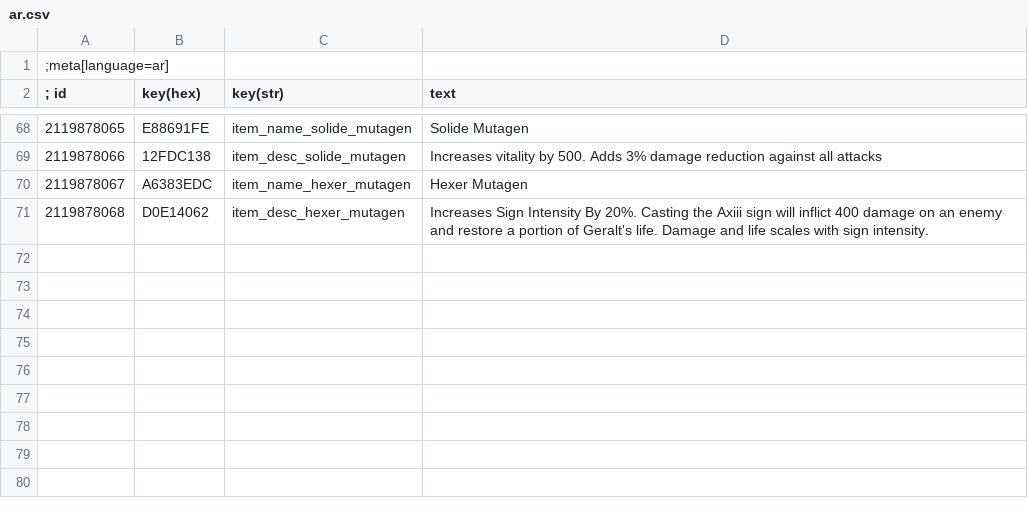
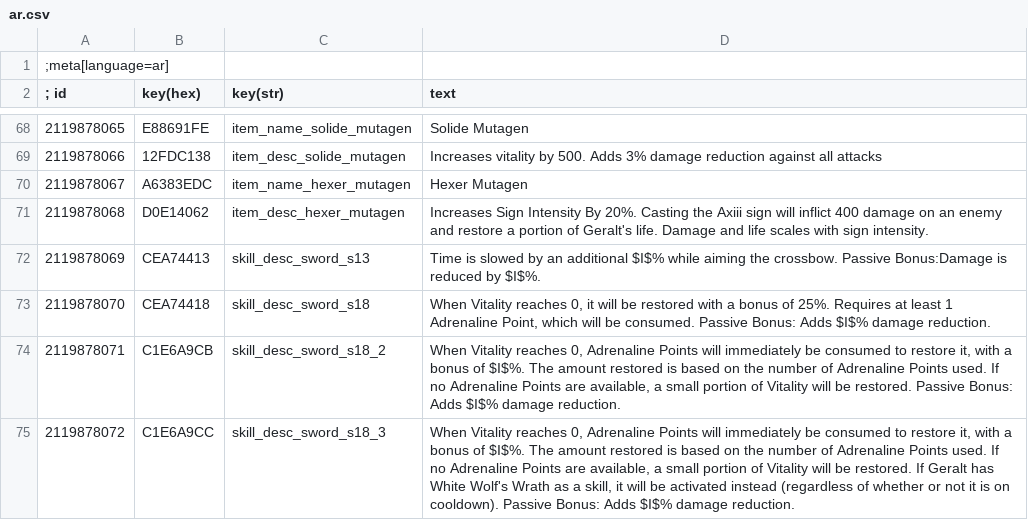
Before and after one commit to dragnilar/ModDragnilarEdit, a CSV file: DragnilarEdit/strings/CSV/ar.csv, drawn as a sheet; only a part is shown, gaps mark what is left out; the diff names each change by its address in the sheet, - before the commit and + after, or states it on an @@ line.

Commit message:
Strings for undying and lightning reflexes

```diff
--- a/DragnilarEdit/strings/CSV/ar.csv
+++ b/DragnilarEdit/strings/CSV/ar.csv
+row 72: 2119878069 | CEA74413 | skill_desc_sword_s13 | Time is slowed by an additional $I$% while aiming the crossbow. Passive Bonus:Damage is reduced by $I$%.
+row 73: 2119878070 | CEA74418 | skill_desc_sword_s18 | When Vitality reaches 0, it will be restored with a bonus of 25%. Requires at least 1 Adrenaline Point, which will be consumed. Passive Bonus: Adds $I$% damage reduction.
+row 74: 2119878071 | C1E6A9CB | skill_desc_sword_s18_2 | When Vitality reaches 0, Adrenaline Points will immediately be consumed to restore it, with a bonus of $I$%. The amount restored is based on the number of Adrenaline Points used. If no Adrenaline Points are available, a small portion of Vitality will be restored. Passive Bonus: Adds $I$% damage reduction.
+row 75: 2119878072 | C1E6A9CC | skill_desc_sword_s18_3 | When Vitality reaches 0, Adrenaline Points will immediately be consumed to restore it, with a bonus of $I$%. The amount restored is based on the number of Adrenaline Points used. If no Adrenaline Points are available, a small portion of Vitality will be restored. If Geralt has White Wolf's Wrath as a skill, it will be activated instead (regardless of whether or not it is on cooldown). Passive Bonus: Adds $I$% damage reduction.
```
Also changed, not shown: DragnilarEdit/strings/CSV/br.csv, DragnilarEdit/strings/CSV/cz.csv, 31 other files.
